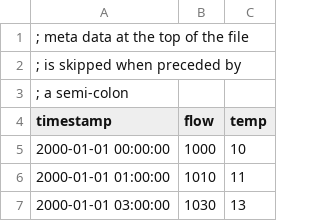
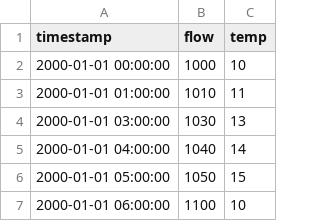
Before and after one commit to vijaysan5/San-s-DataScience, a CSV file: 001 ds excel csv files/time-series-data.csv, drawn as a sheet; only a part is shown; the shorter side is filled out with more unchanged rows.

Commit message:
Add files via upload

```diff
--- a/001 ds excel csv files/time-series-data.csv
+++ b/001 ds excel csv files/time-series-data.csv
@@ -1,4 +1 @@
-; meta data at the top of the file
-; is skipped when preceded by
-; a semi-colon
 timestamp,flow,temp
```
